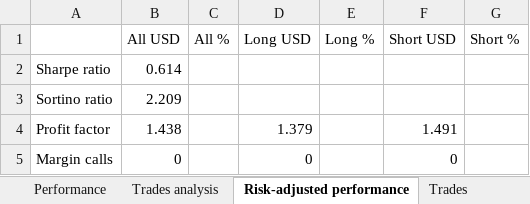
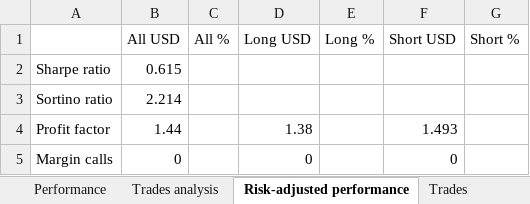
Before and after one commit to andreirusen/TradingApp, an Excel workbook: tradinview_data.xlsx, sheet Risk-adjusted performance, drawn as a sheet; values as stored, in another font and other column widths than the file's, no borders; the diff names each change by its address in the sheet, - before the commit and + after, or states it on an @@ line.

```diff
--- a/tradinview_data.xlsx (sheet Risk-adjusted performance)
+++ b/tradinview_data.xlsx (sheet Risk-adjusted performance)
-B2 (All USD): 0.614
+B2 (All USD): 0.615
-B3 (All USD): 2.209
+B3 (All USD): 2.214
-B4 (All USD): 1.438
+B4 (All USD): 1.44
-D4 (Long USD): 1.379
+D4 (Long USD): 1.38
-F4 (Short USD): 1.491
+F4 (Short USD): 1.493
```
Also changed, not shown: sheet Trades, sheet Performance, sheet Trades analysis, sheet Properties.
